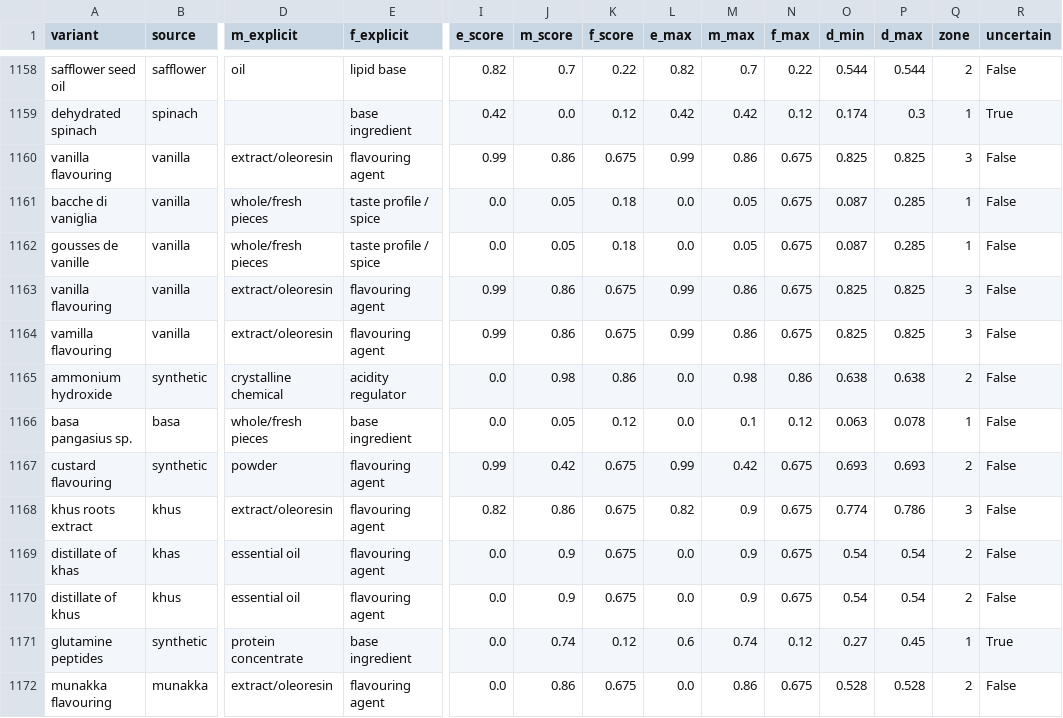
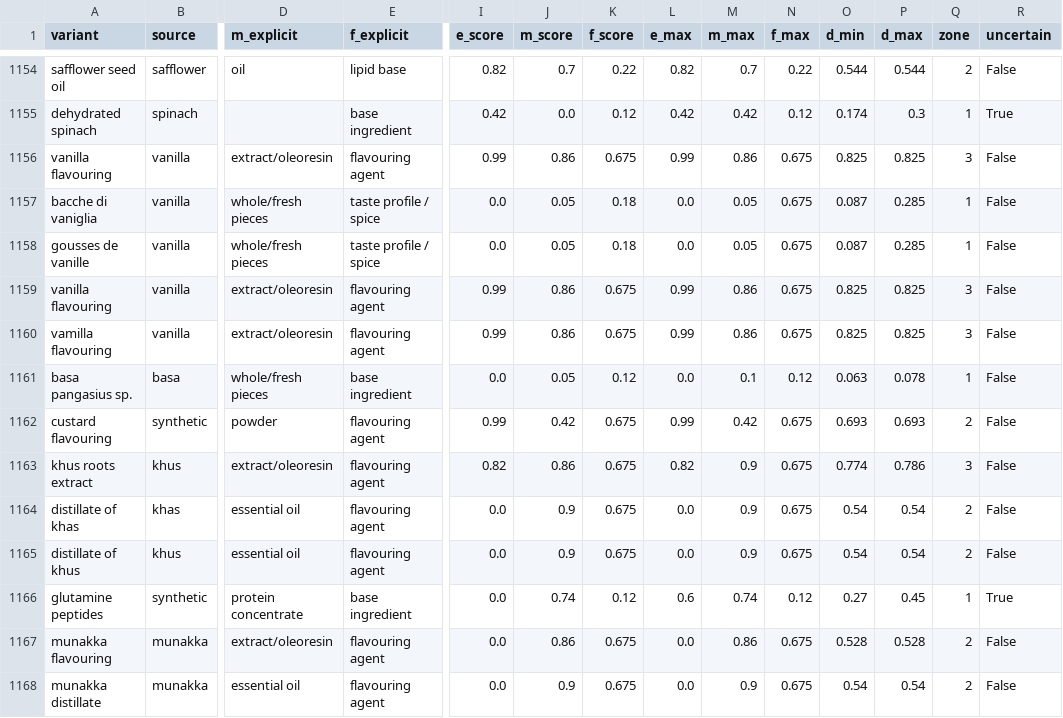
Before and after one commit to isrl-research/lar-workshop, a CSV file: core/all_variants_working.csv, drawn as a sheet; only a part is shown, gaps mark what is left out; the shorter side is filled out with more unchanged rows; rows hold the shown columns only; the diff covers the shown part only; the diff names each change by its address in the sheet, - before the commit and + after, or states it on an @@ line.

```diff
--- a/core/all_variants_working.csv
+++ b/core/all_variants_working.csv
-row 1165: ammonium hydroxide | synthetic | crystalline chemical | acidity regulator | 0.0 | 0.98 | 0.86 | 0.0 | 0.98 | 0.86 | 0.638 | 0.638 | 2 | False
```
Also changed, not shown: 5 removed rows elsewhere in this file.
